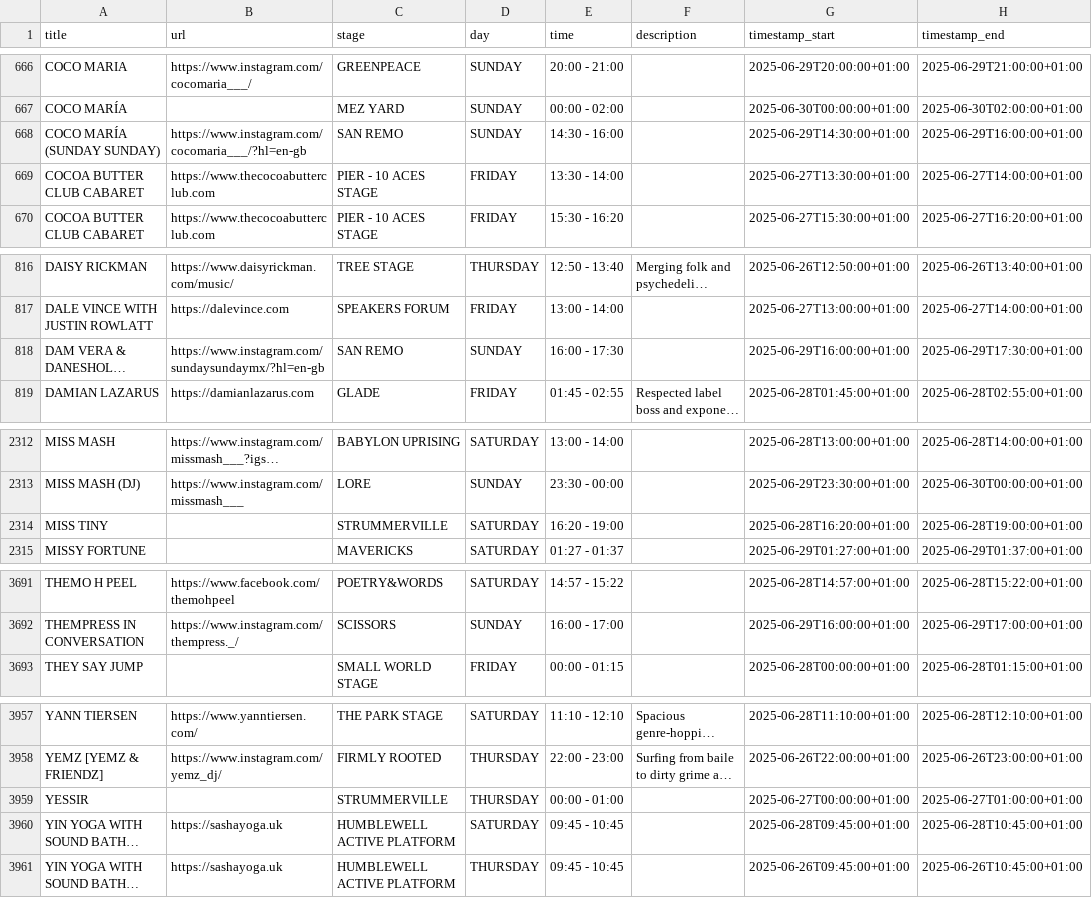
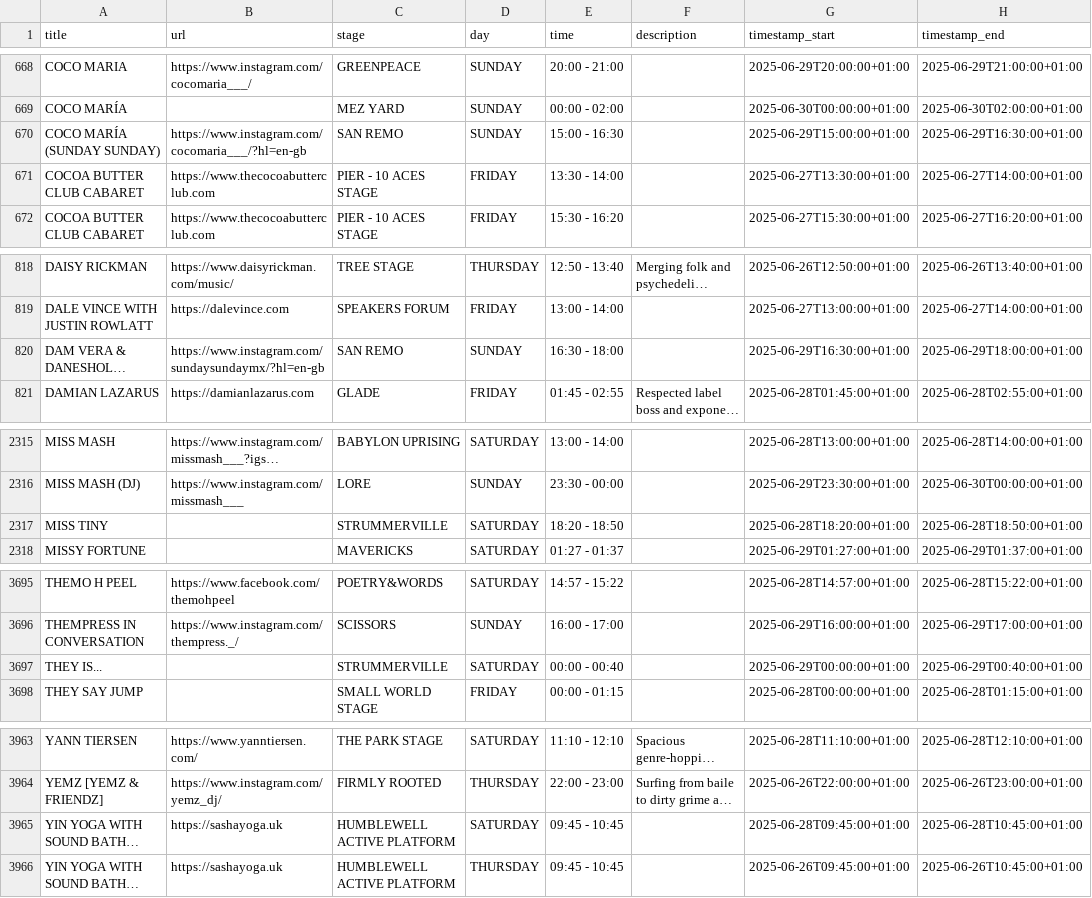
Before and after one commit to Jonty/glastoscrape, a CSV file: glastonbury_2025_schedule.csv, drawn as a sheet; only a part is shown, gaps mark what is left out; long unchanged cells end in …; removed rows and columns are numbered as before the commit, all else as after; the diff covers the shown part only; the diff names each change by its address in the sheet, - before the commit and + after, or states it on an @@ line.

```diff
--- a/glastonbury_2025_schedule.csv
+++ b/glastonbury_2025_schedule.csv
-E670 (time): 14:30 - 16:00
+E670 (time): 15:00 - 16:30
-G670 (timestamp_start): 2025-06-29T14:30:00+01:00
+G670 (timestamp_start): 2025-06-29T15:00:00+01:00
-H670 (timestamp_end): 2025-06-29T16:00:00+01:00
+H670 (timestamp_end): 2025-06-29T16:30:00+01:00
-E820 (time): 16:00 - 17:30
+E820 (time): 16:30 - 18:00
-G820 (timestamp_start): 2025-06-29T16:00:00+01:00
+G820 (timestamp_start): 2025-06-29T16:30:00+01:00
-H820 (timestamp_end): 2025-06-29T17:30:00+01:00
+H820 (timestamp_end): 2025-06-29T18:00:00+01:00
-E2317 (time): 16:20 - 19:00
+E2317 (time): 18:20 - 18:50
-G2317 (timestamp_start): 2025-06-28T16:20:00+01:00
+G2317 (timestamp_start): 2025-06-28T18:20:00+01:00
-H2317 (timestamp_end): 2025-06-28T19:00:00+01:00
+H2317 (timestamp_end): 2025-06-28T18:50:00+01:00
+row 3697: THEY IS... |  | STRUMMERVILLE | SATURDAY | 00:00 - 00:40 |  | 2025-06-29T00:00:00+01:00 | 2025-06-29T00:40:00+01:00
-row 3959: YESSIR |  | STRUMMERVILLE | THURSDAY | 00:00 - 01:00 |  | 2025-06-27T00:00:00+01:00 | 2025-06-27T01:00:00+01:00
```
Also changed, not shown: 8 added rows, 3 removed rows and 47 edited cells elsewhere in this file.
